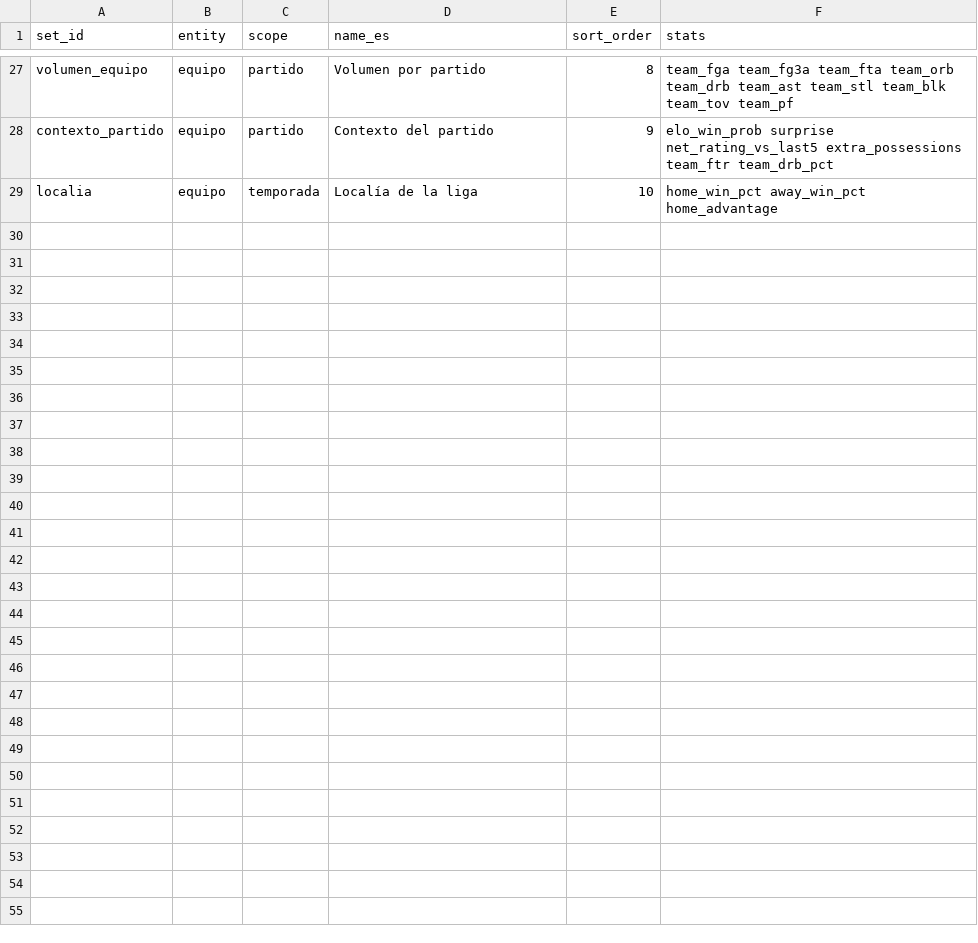
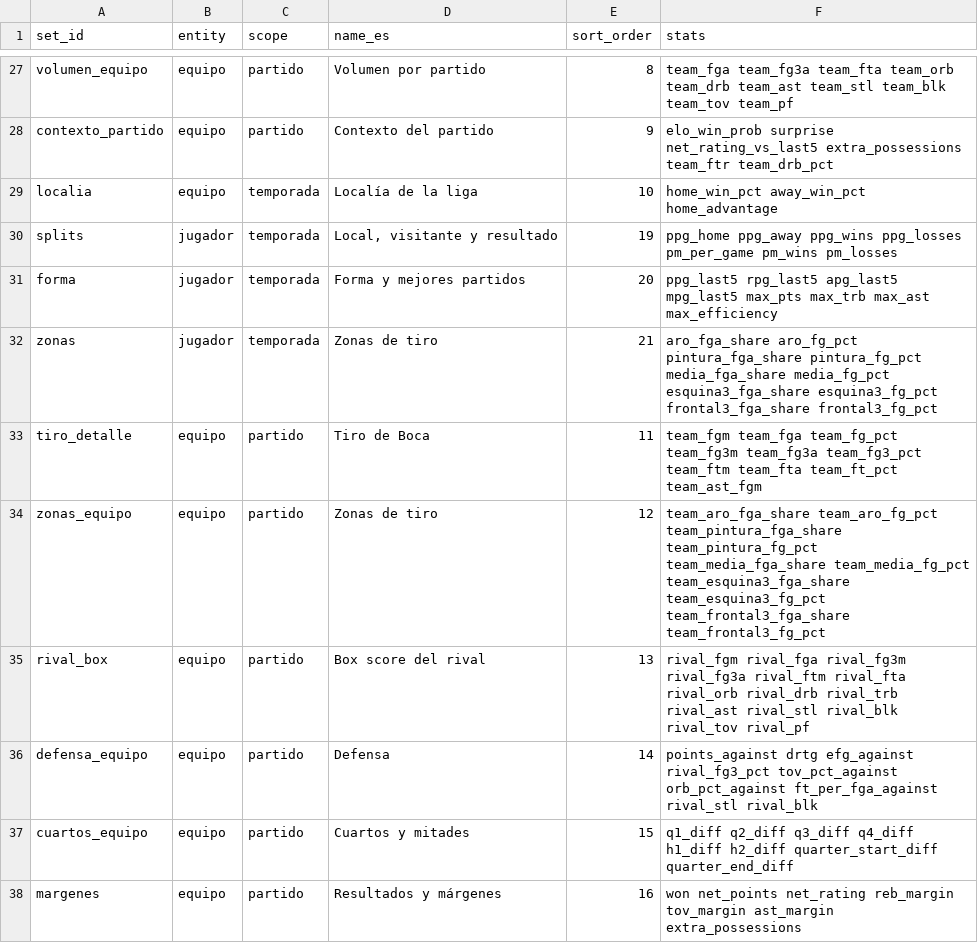
Before and after one commit to altamirandapatricioseb/Pelotheta-Basket-, a CSV file: data/stat_sets.csv, drawn as a sheet; only a part is shown, gaps mark what is left out.

```diff
--- a/data/stat_sets.csv
+++ b/data/stat_sets.csv
@@ -29 +29,10 @@ contexto_partido,equipo,partido,Contexto del partido,9,elo_win_prob surprise net
 localia,equipo,temporada,Localía de la liga,10,home_win_pct away_win_pct home_advantage
+splits,jugador,temporada,"Local, visitante y resultado",19,ppg_home ppg_away ppg_wins ppg_losses pm_per_game pm_wins pm_losses
+forma,jugador,temporada,Forma y mejores partidos,20,ppg_last5 rpg_last5 apg_last5 mpg_last5 max_pts max_trb max_ast max_efficiency
+zonas,jugador,temporada,Zonas de tiro,21,aro_fga_share aro_fg_pct pintura_fga_share pintura_fg_pct media_fga_share media_fg_pct esquina3_fga_share esquina3_fg_pct frontal3_fga_share frontal3_fg_pct
+tiro_detalle,equipo,partido,Tiro de Boca,11,team_fgm team_fga team_fg_pct team_fg3m team_fg3a team_fg3_pct team_ftm team_fta team_ft_pct team_ast_fgm
+zonas_equipo,equipo,partido,Zonas de tiro,12,team_aro_fga_share team_aro_fg_pct team_pintura_fga_share team_pintura_fg_pct team_media_fga_share team_media_fg_pct team_esquina3_fga_share team_esquina3_fg_pct team_frontal3_fga_share team_frontal3_fg_pct
+rival_box,equipo,partido,Box score del rival,13,rival_fgm rival_fga rival_fg3m rival_fg3a rival_ftm rival_fta rival_orb rival_drb rival_trb rival_ast rival_stl rival_blk rival_tov rival_pf
+defensa_equipo,equipo,partido,Defensa,14,points_against drtg efg_against rival_fg3_pct tov_pct_against orb_pct_against ft_per_fga_against rival_stl rival_blk
+cuartos_equipo,equipo,partido,Cuartos y mitades,15,q1_diff q2_diff q3_diff q4_diff h1_diff h2_diff quarter_start_diff quarter_end_diff
+margenes,equipo,partido,Resultados y márgenes,16,won net_points net_rating reb_margin tov_margin ast_margin extra_possessions
```
Also changed, not shown: 30 other files.
